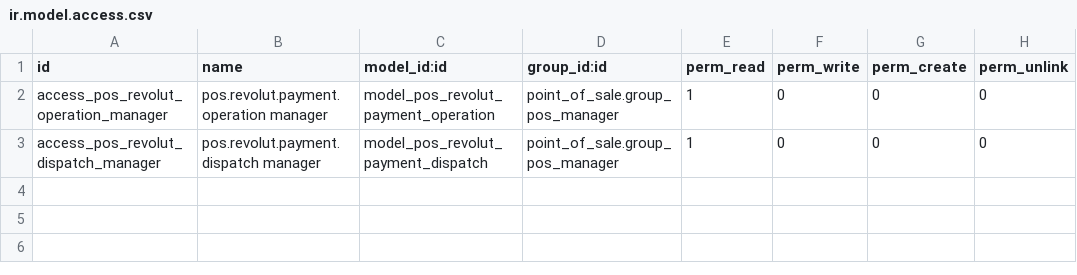
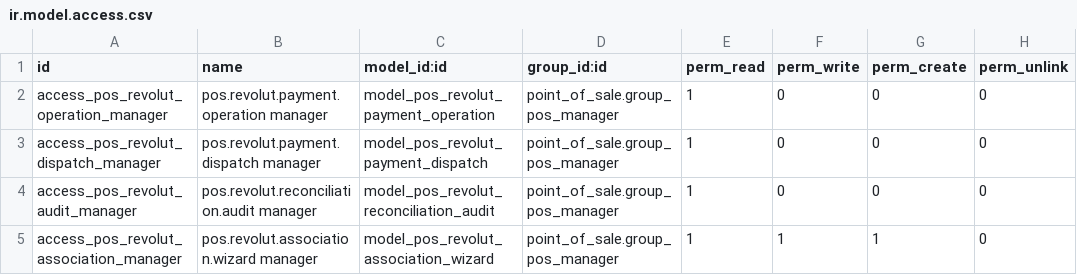
Before and after one commit to davaico/odoo-revolut, a CSV file: addons/pos_revolut/security/ir.model.access.csv, drawn as a sheet.

Commit message:
Add manager reconciliation worklist

```diff
--- a/addons/pos_revolut/security/ir.model.access.csv
+++ b/addons/pos_revolut/security/ir.model.access.csv
@@ -3 +3,3 @@ access_pos_revolut_operation_manager,pos.revolut.payment.operation manager,model
 access_pos_revolut_dispatch_manager,pos.revolut.payment.dispatch manager,model_pos_revolut_payment_dispatch,point_of_sale.group_pos_manager,1,0,0,0
+access_pos_revolut_audit_manager,pos.revolut.reconciliation.audit manager,model_pos_revolut_reconciliation_audit,point_of_sale.group_pos_manager,1,0,0,0
+access_pos_revolut_association_manager,pos.revolut.association.wizard manager,model_pos_revolut_association_wizard,point_of_sale.group_pos_manager,1,1,1,0
```
Also changed, not shown: 13 other files.
